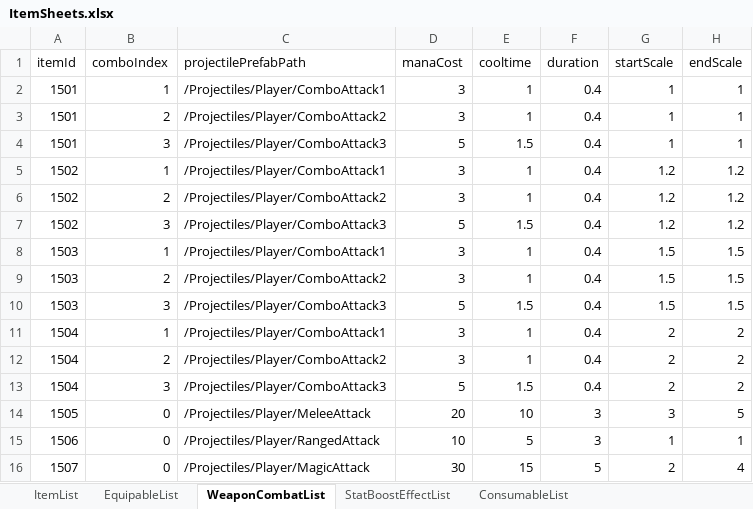
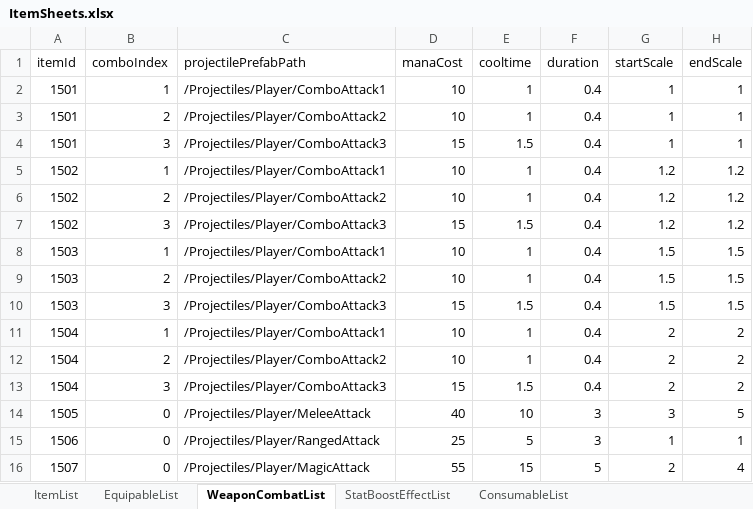
Before and after one commit to udiladido/3D_TEAM12, an Excel workbook: Assets/Resources/Excels/ItemSheets.xlsx, sheet WeaponCombatList, drawn as a sheet; only a part is shown; values as stored, in another font and other column widths than the file's, no borders; the diff names each change by its address in the sheet, - before the commit and + after, or states it on an @@ line.

```diff
--- a/Assets/Resources/Excels/ItemSheets.xlsx (sheet WeaponCombatList)
+++ b/Assets/Resources/Excels/ItemSheets.xlsx (sheet WeaponCombatList)
-D2:D3 (manaCost): 3
+D2:D3 (manaCost): 10
-D4 (manaCost): 5
+D4 (manaCost): 15
-D5:D6 (manaCost): 3
+D5:D6 (manaCost): 10
-D7 (manaCost): 5
+D7 (manaCost): 15
-D8:D9 (manaCost): 3
+D8:D9 (manaCost): 10
-D10 (manaCost): 5
+D10 (manaCost): 15
-D11:D12 (manaCost): 3
+D11:D12 (manaCost): 10
-D13 (manaCost): 5
+D13 (manaCost): 15
-D14 (manaCost): 20
+D14 (manaCost): 40
-D15 (manaCost): 10
+D15 (manaCost): 25
-D16 (manaCost): 30
+D16 (manaCost): 55
```
Also changed, not shown: 22 other files.
